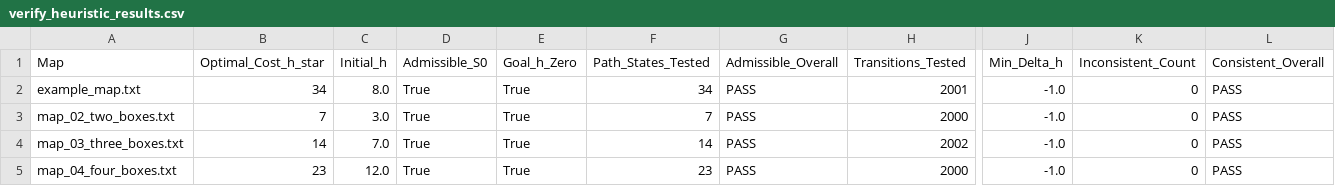
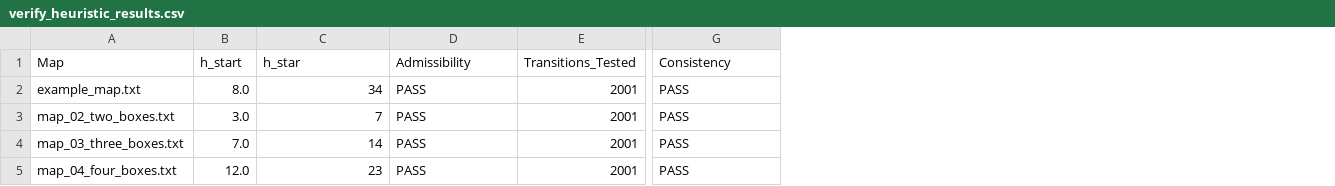
Before and after one commit to KDY006/AI_Sokoban, a CSV file: experiments/results/verify_heuristic_results.csv, drawn as a sheet; only a part is shown, gaps mark what is left out; removed rows and columns are numbered as before the commit, all else as after; the diff names each change by its address in the sheet, - before the commit and + after, or states it on an @@ line.

```diff
--- a/experiments/results/verify_heuristic_results.csv
+++ b/experiments/results/verify_heuristic_results.csv
-column B (Optimal_Cost_h_star), rows 2-5: 34 | 7 | 14 | 23
-column D (Admissible_S0), rows 2-5: all True
-column E (Goal_h_Zero), rows 2-5: all True
-column J (Min_Delta_h), rows 2-5: all -1.0
-column K (Inconsistent_Count), rows 2-5: all 0
-B1: Initial_h
+B1: h_start
-C1: Path_States_Tested
+C1: h_star
-D1: Admissible_Overall
+D1: Admissibility
-G1: Consistent_Overall
+G1: Consistency
-E3 (Transitions_Tested): 2000
+E3 (Transitions_Tested): 2001
-E4 (Transitions_Tested): 2002
+E4 (Transitions_Tested): 2001
-E5 (Transitions_Tested): 2000
+E5 (Transitions_Tested): 2001
```
Also changed, not shown: experiments/results/benchmark_results.csv, 28 other files.
